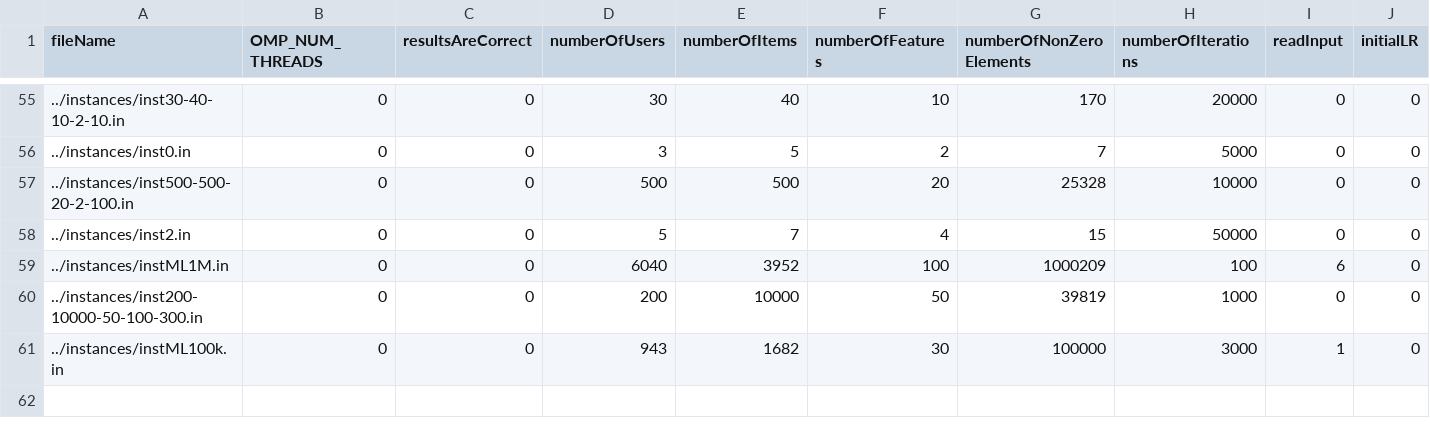
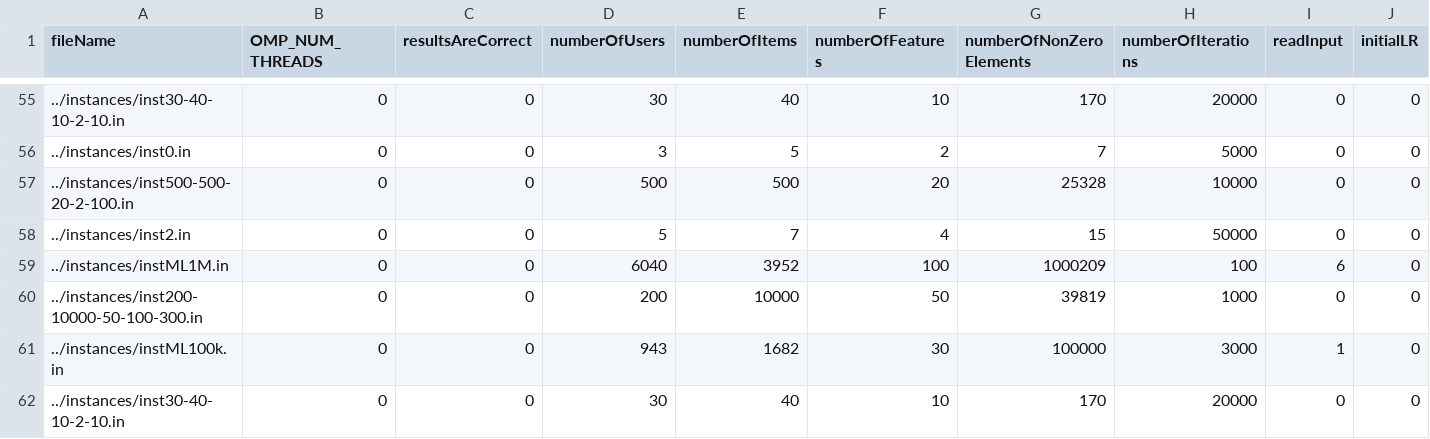
Before and after one commit to pedrorio/parallel_and_distributed_computing, a CSV file: helpers/comparison.csv, drawn as a sheet; only a part is shown, gaps mark what is left out; rows hold the shown columns only; the diff names each change by its address in the sheet, - before the commit and + after, or states it on an @@ line.

```diff
--- a/helpers/comparison.csv
+++ b/helpers/comparison.csv
+row 62: ../instances/inst30-40-10-2-10.in | 0 | 0 | 30 | 40 | 10 | 170 | 20000 | 0 | 0
```
Also changed, not shown: 17 other files.
